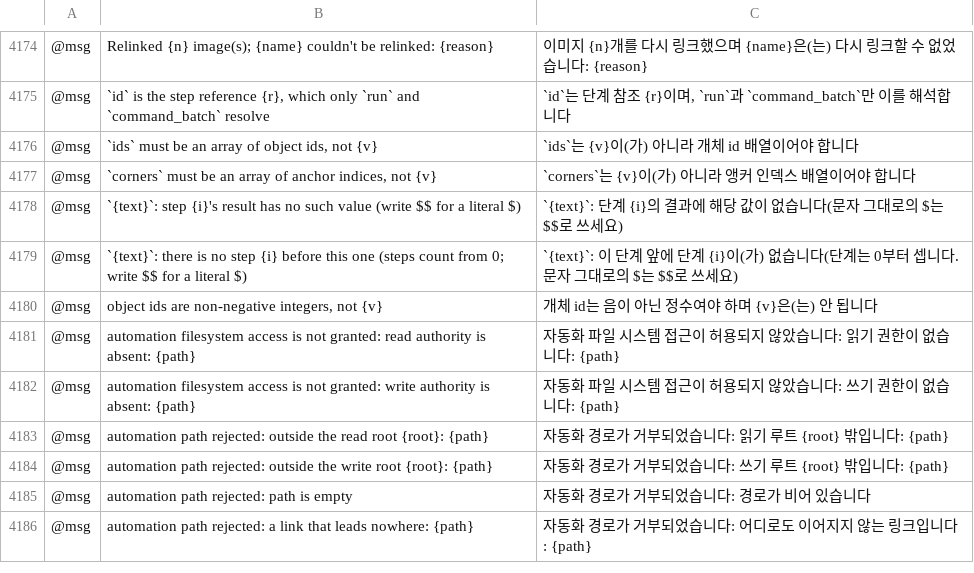
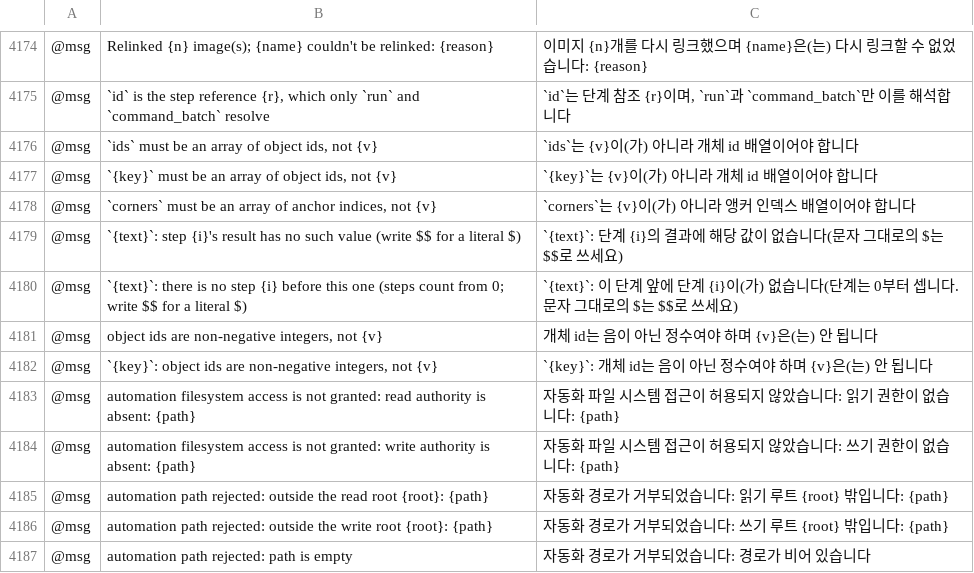
Before and after one commit to aiongg/vectorcraft, a TSV file: crates/ui-egui/src/i18n/ko.tsv, drawn as a sheet; only a part is shown, gaps mark what is left out; the shorter side is filled out with more unchanged rows; the diff names each change by its address in the sheet, - before the commit and + after, or states it on an @@ line.

```diff
--- a/crates/ui-egui/src/i18n/ko.tsv
+++ b/crates/ui-egui/src/i18n/ko.tsv
+row 4177: @msg | `{key}` must be an array of object ids, not {v} | `{key}`는 {v}이(가) 아니라 개체 id 배열이어야 합니다
+row 4182: @msg | `{key}`: object ids are non-negative integers, not {v} | `{key}`: 개체 id는 음이 아닌 정수여야 하며 {v}은(는) 안 됩니다
```
Also changed, not shown: crates/ui-egui/src/i18n/bg.tsv, crates/ui-egui/src/i18n/el.tsv, 50 other files.
